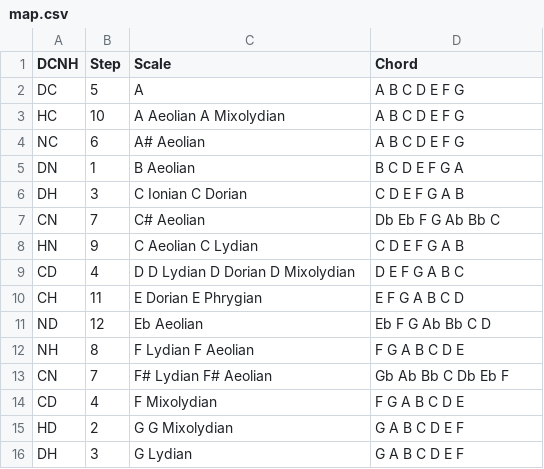
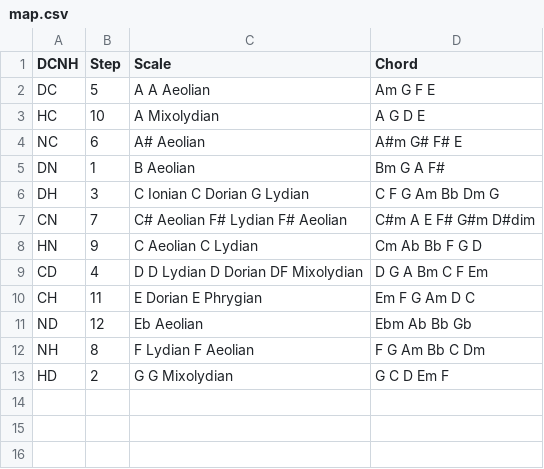
Before and after one commit to brageon/score, a CSV file: genre/map.csv, drawn as a sheet.

Commit message:
Update map.csv

```diff
--- a/genre/map.csv
+++ b/genre/map.csv
@@ -1,16 +1,13 @@
 DCNH,Step,Scale,Chord
-DC,5,A,A B C D E F G
-HC,10,A Aeolian A Mixolydian,A B C D E F G
-NC,6,A# Aeolian,A B C D E F G
-DN,1,B Aeolian,B C D E F G A
-DH,3,C Ionian C Dorian,C D E F G A B
-CN,7,C# Aeolian,Db Eb F G Ab Bb C
-HN,9,C Aeolian C Lydian,C D E F G A B
-CD,4,D D Lydian D Dorian D Mixolydian,D E F G A B C
-CH,11,E Dorian E Phrygian,E F G A B C D
-ND,12,Eb Aeolian,Eb F G Ab Bb C D
-NH,8,F Lydian F Aeolian,F G A B C D E
-CN,7,F# Lydian F# Aeolian,Gb Ab Bb C Db Eb F
-CD,4,F Mixolydian,F G A B C D E
-HD,2,G G Mixolydian,G A B C D E F
-DH,3,G Lydian,G A B C D E F
+DC,5,A A Aeolian,Am G F E
+HC,10,A Mixolydian,A G D E
+NC,6,A# Aeolian,A#m G# F# E
+DN,1,B Aeolian,Bm G A F#
+DH,3,C Ionian C Dorian G Lydian,C F G Am Bb Dm G
+CN,7,C# Aeolian F# Lydian F# Aeolian,C#m A E F# G#m D#dim
+HN,9,C Aeolian C Lydian,Cm Ab Bb F G D
+CD,4,D D Lydian D Dorian DF Mixolydian,D G A Bm C F Em
+CH,11,E Dorian E Phrygian,Em F G Am D C
+ND,12,Eb Aeolian,Ebm Ab Bb Gb
+NH,8,F Lydian F Aeolian,F G Am Bb C Dm
+HD,2,G G Mixolydian,G C D Em F
```
